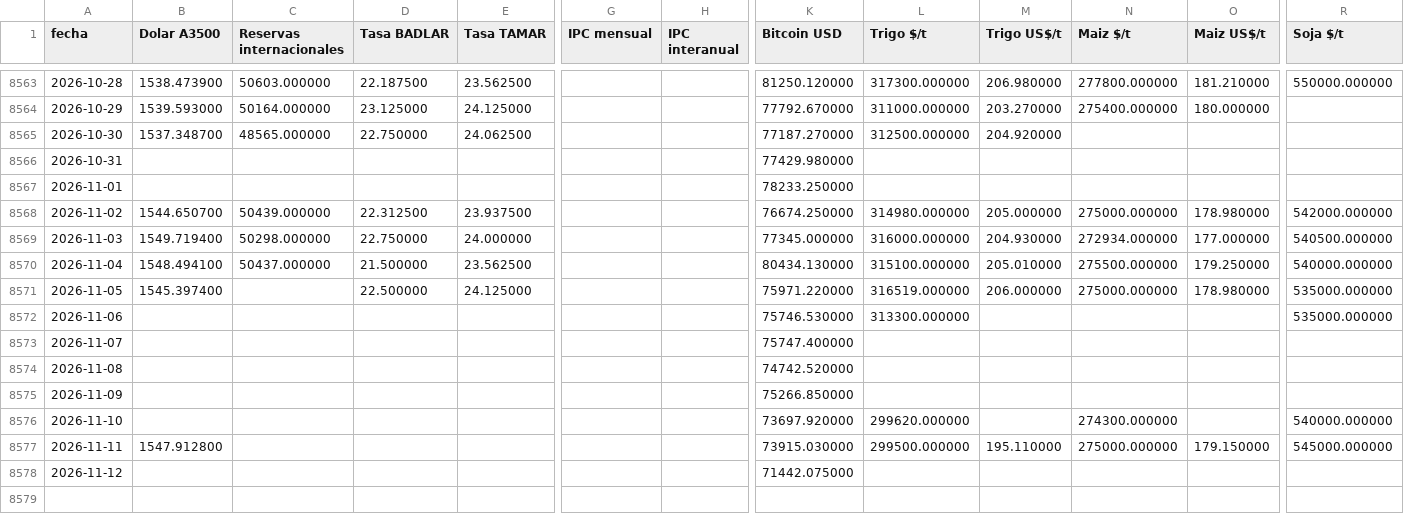
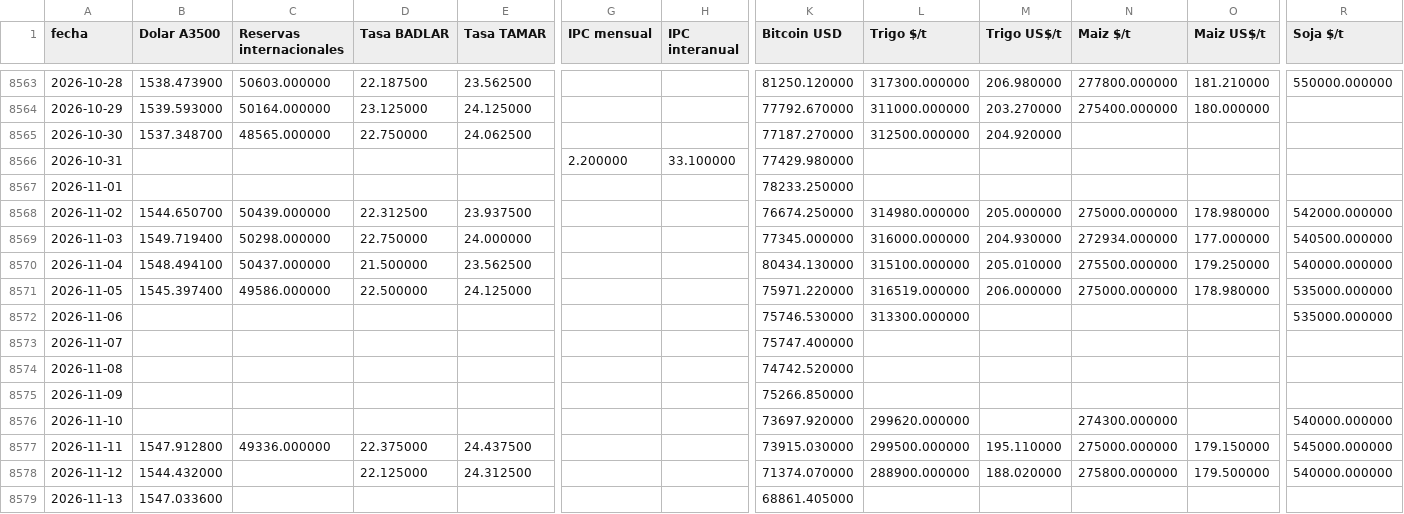
Before and after one commit to jamontedoro/panel-macro, a CSV file: datos/series.csv, drawn as a sheet; only a part is shown, gaps mark what is left out; rows hold the shown columns only; the diff covers the shown part only; the diff names each change by its address in the sheet, - before the commit and + after, or states it on an @@ line.

```diff
--- a/datos/series.csv
+++ b/datos/series.csv
-G8566 (IPC mensual): (empty)
+G8566 (IPC mensual): 2.200000
-H8566 (IPC interanual): (empty)
+H8566 (IPC interanual): 33.100000
-C8571 (Reservas internacionales): (empty)
+C8571 (Reservas internacionales): 49586.000000
-C8577 (Reservas internacionales): (empty)
+C8577 (Reservas internacionales): 49336.000000
-D8577 (Tasa BADLAR): (empty)
+D8577 (Tasa BADLAR): 22.375000
-E8577 (Tasa TAMAR): (empty)
+E8577 (Tasa TAMAR): 24.437500
-B8578 (Dolar A3500): (empty)
+B8578 (Dolar A3500): 1544.432000
-D8578 (Tasa BADLAR): (empty)
+D8578 (Tasa BADLAR): 22.125000
-E8578 (Tasa TAMAR): (empty)
+E8578 (Tasa TAMAR): 24.312500
-K8578 (Bitcoin USD): 71442.075000
+K8578 (Bitcoin USD): 71374.070000
-L8578 (Trigo $/t): (empty)
+L8578 (Trigo $/t): 288900.000000
-M8578 (Trigo US$/t): (empty)
+M8578 (Trigo US$/t): 188.020000
-N8578 (Maiz $/t): (empty)
+N8578 (Maiz $/t): 275800.000000
-O8578 (Maiz US$/t): (empty)
+O8578 (Maiz US$/t): 179.500000
-R8578 (Soja $/t): (empty)
+R8578 (Soja $/t): 540000.000000
+row 8579: 2026-11-13 | 1547.033600 |  |  |  |  |  | 68861.405000
```
Also changed, not shown: 2 edited cells elsewhere in this file, datos/control.csv, datos/granos.csv, 2 other files.
